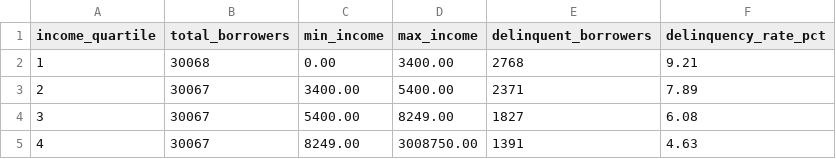
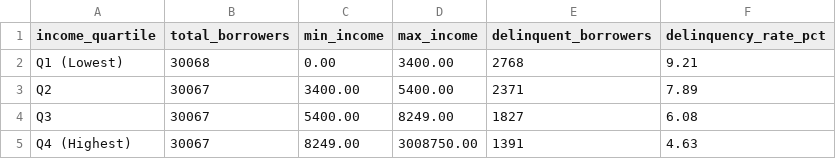
Before and after one commit to HarjiiBoss/fintech-credit-risk-analysis, a CSV file: outputs/sql_p1_delinquency_by_income.csv, drawn as a sheet.

Commit message:
docs: correct 30-59 day finding, add retrospective charter and published surfaces; sync Tableau source exports (#3)

```diff
--- a/outputs/sql_p1_delinquency_by_income.csv
+++ b/outputs/sql_p1_delinquency_by_income.csv
@@ -1,5 +1,5 @@
 income_quartile,total_borrowers,min_income,max_income,delinquent_borrowers,delinquency_rate_pct
-1,30068,0.00,3400.00,2768,9.21
-2,30067,3400.00,5400.00,2371,7.89
-3,30067,5400.00,8249.00,1827,6.08
-4,30067,8249.00,3008750.00,1391,4.63
+Q1 (Lowest),30068,0.00,3400.00,2768,9.21
+Q2,30067,3400.00,5400.00,2371,7.89
+Q3,30067,5400.00,8249.00,1827,6.08
+Q4 (Highest),30067,8249.00,3008750.00,1391,4.63
```
Also changed, not shown: outputs/sql_p2_debtratio_bands.csv, 14 other files.
